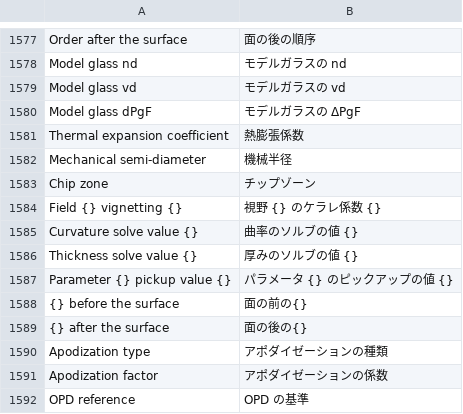
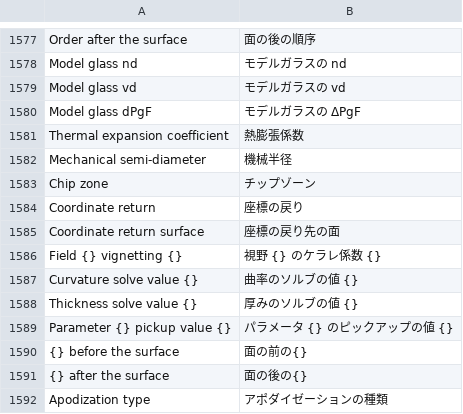
Before and after one commit to masa-iwm/lensbench, a TSV file: crates/lensbench-gui/lang/ja.tsv, drawn as a sheet; only a part is shown, gaps mark what is left out; the shorter side is filled out with more unchanged rows; the diff names each change by its address in the sheet, - before the commit and + after, or states it on an @@ line.

```diff
--- a/crates/lensbench-gui/lang/ja.tsv
+++ b/crates/lensbench-gui/lang/ja.tsv
+row 1584: Coordinate return | 座標の戻り
+row 1585: Coordinate return surface | 座標の戻り先の面
```
Also changed, not shown: crates/lensbench-lang/lang/ja.tsv, 27 other files.
